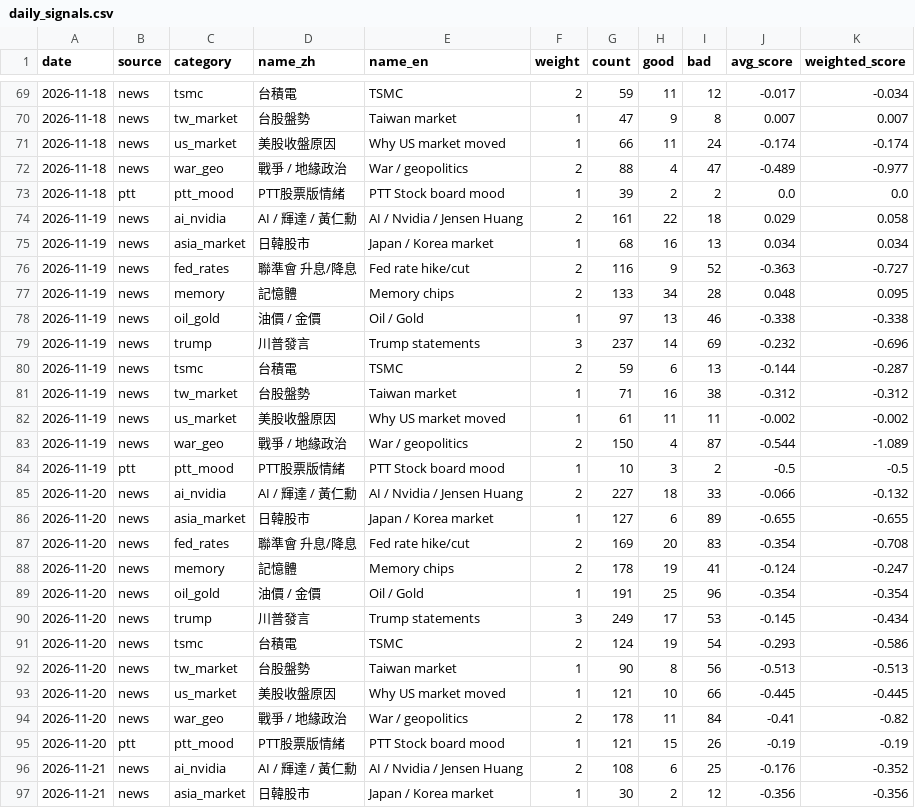
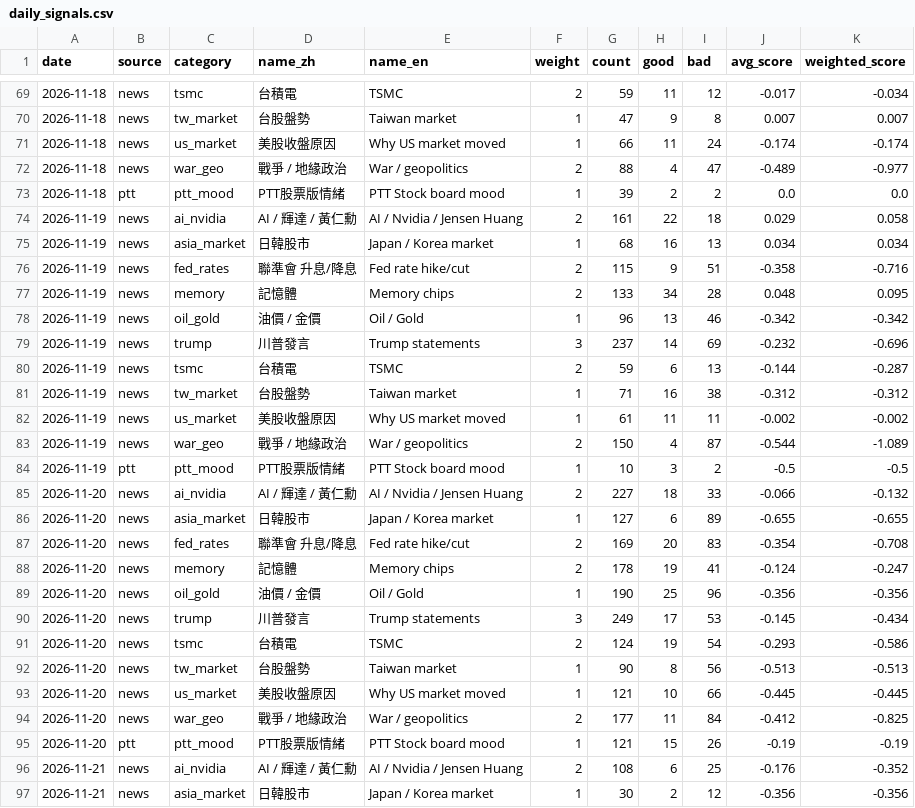
Before and after one commit to simpletechsa/data-notes, a CSV file: data/daily_signals.csv, drawn as a sheet; only a part is shown, gaps mark what is left out; the diff covers the shown part only.

```diff
--- a/data/daily_signals.csv
+++ b/data/daily_signals.csv
@@ -75,5 +75,5 @@
 2026-11-19,news,asia_market,日韓股市,Japan / Korea market,1,68,16,13,0.034,0.034
-2026-11-19,news,fed_rates,聯準會 升息/降息,Fed rate hike/cut,2,116,9,52,-0.363,-0.727
+2026-11-19,news,fed_rates,聯準會 升息/降息,Fed rate hike/cut,2,115,9,51,-0.358,-0.716
 2026-11-19,news,memory,記憶體,Memory chips,2,133,34,28,0.048,0.095
-2026-11-19,news,oil_gold,油價 / 金價,Oil / Gold,1,97,13,46,-0.338,-0.338
+2026-11-19,news,oil_gold,油價 / 金價,Oil / Gold,1,96,13,46,-0.342,-0.342
 2026-11-19,news,trump,川普發言,Trump statements,3,237,14,69,-0.232,-0.696
@@ -88,3 +88,3 @@
 2026-11-20,news,memory,記憶體,Memory chips,2,178,19,41,-0.124,-0.247
-2026-11-20,news,oil_gold,油價 / 金價,Oil / Gold,1,191,25,96,-0.354,-0.354
+2026-11-20,news,oil_gold,油價 / 金價,Oil / Gold,1,190,25,96,-0.356,-0.356
 2026-11-20,news,trump,川普發言,Trump statements,3,249,17,53,-0.145,-0.434
@@ -93,3 +93,3 @@
 2026-11-20,news,us_market,美股收盤原因,Why US market moved,1,121,10,66,-0.445,-0.445
-2026-11-20,news,war_geo,戰爭 / 地緣政治,War / geopolitics,2,178,11,84,-0.41,-0.82
+2026-11-20,news,war_geo,戰爭 / 地緣政治,War / geopolitics,2,177,11,84,-0.412,-0.825
 2026-11-20,ptt,ptt_mood,PTT股票版情緒,PTT Stock board mood,1,121,15,26,-0.19,-0.19
```
Also changed, not shown: 11 added rows and 55 edited cells elsewhere in this file, data/inst_market.csv, data/inst_stocks.csv, 20 other files.
